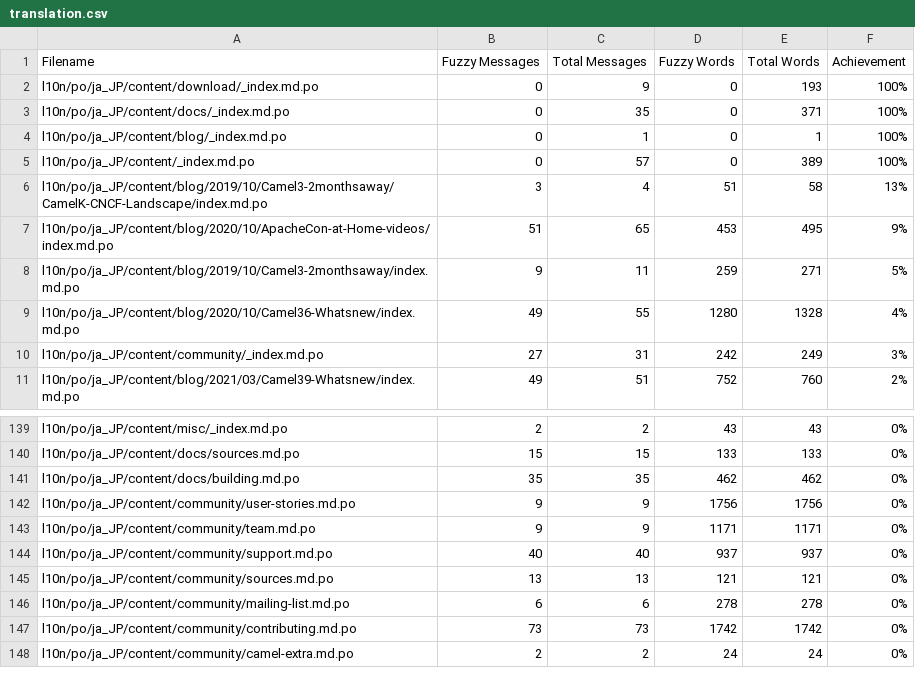
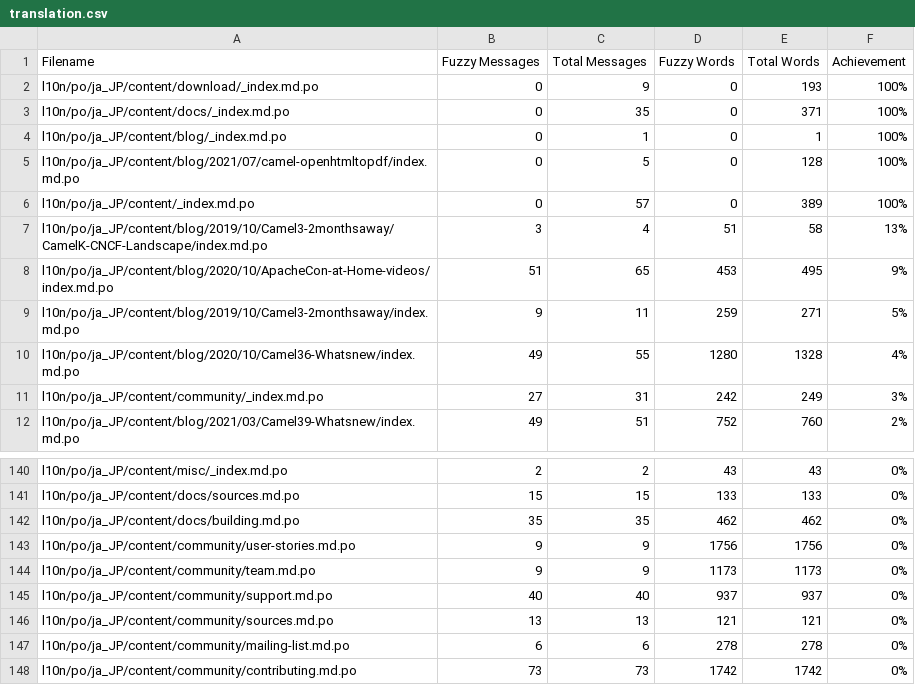
Before and after one commit to jcug-oss/camel-ja, a CSV file: l10n/stats/translation.csv, drawn as a sheet; only a part is shown, gaps mark what is left out; the shorter side is filled out with more unchanged rows.

```diff
--- a/l10n/stats/translation.csv
+++ b/l10n/stats/translation.csv
@@ -4,2 +4,3 @@ l10n/po/ja_JP/content/docs/_index.md.po, 0, 35, 0, 371 ,100%
 l10n/po/ja_JP/content/blog/_index.md.po, 0, 1, 0, 1 ,100%
+l10n/po/ja_JP/content/blog/2021/07/camel-openhtmltopdf/index.md.po, 0, 5, 0, 128 ,100%
 l10n/po/ja_JP/content/_index.md.po, 0, 57, 0, 389 ,100%
@@ -142,3 +143,3 @@ l10n/po/ja_JP/content/docs/building.md.po, 35, 35, 462, 462 ,0%
 l10n/po/ja_JP/content/community/user-stories.md.po, 9, 9, 1756, 1756 ,0%
-l10n/po/ja_JP/content/community/team.md.po, 9, 9, 1171, 1171 ,0%
+l10n/po/ja_JP/content/community/team.md.po, 9, 9, 1173, 1173 ,0%
 l10n/po/ja_JP/content/community/support.md.po, 40, 40, 937, 937 ,0%
```
